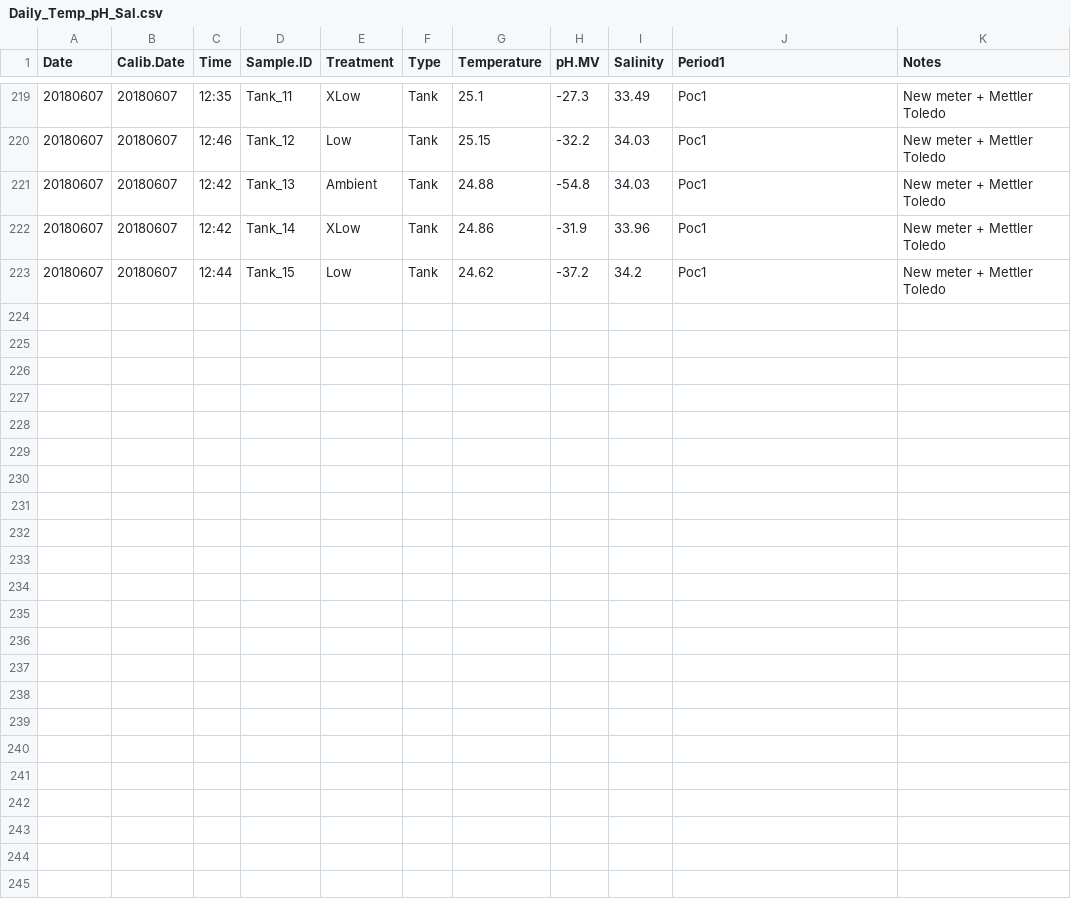
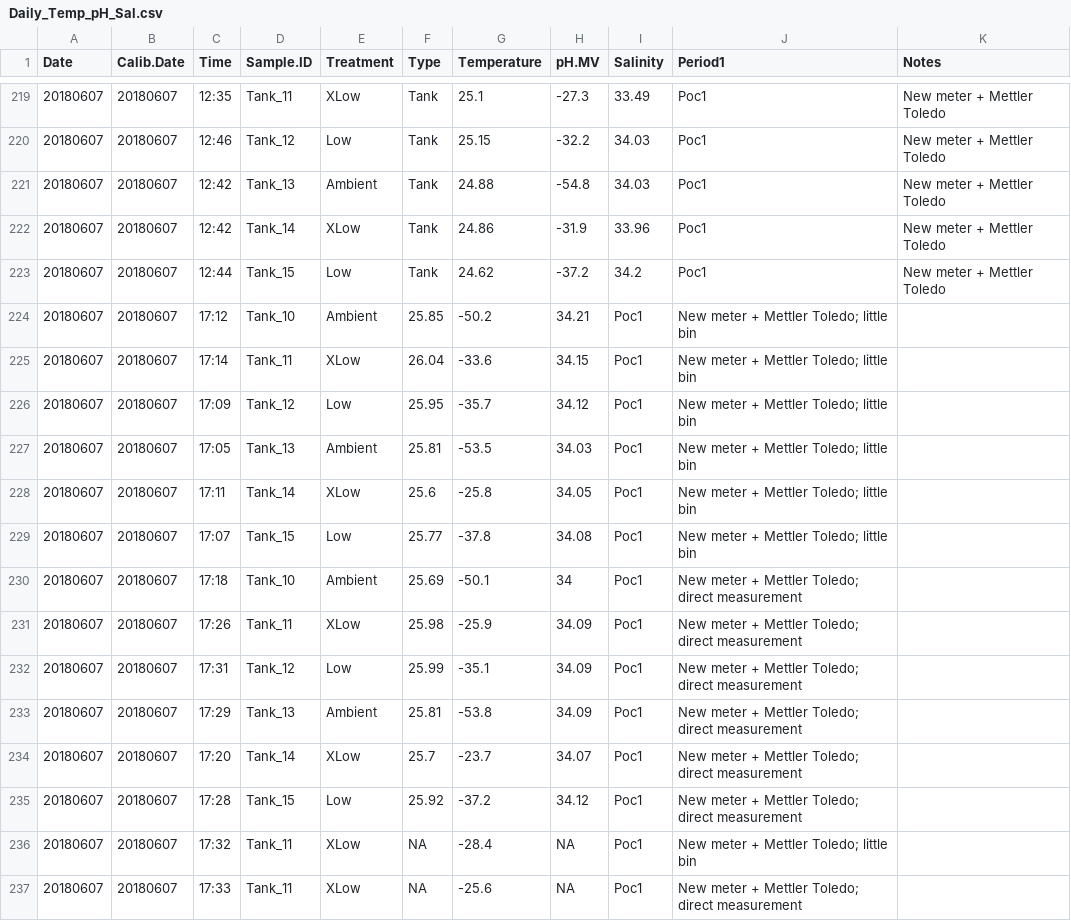
Before and after one commit to hputnam/BioMin_HIS, a CSV file: RAnalysis/Data/Daily_Temp_pH_Sal.csv, drawn as a sheet; only a part is shown, gaps mark what is left out; the diff names each change by its address in the sheet, - before the commit and + after, or states it on an @@ line.

Commit message:
Update Daily_Temp_pH_Sal.csv

```diff
--- a/RAnalysis/Data/Daily_Temp_pH_Sal.csv
+++ b/RAnalysis/Data/Daily_Temp_pH_Sal.csv
+row 224: 20180607 | 20180607 | 17:12 | Tank_10 | Ambient | 25.85 | -50.2 | 34.21 | Poc1 | New meter + Mettler Toledo; little bin
+row 225: 20180607 | 20180607 | 17:14 | Tank_11 | XLow | 26.04 | -33.6 | 34.15 | Poc1 | New meter + Mettler Toledo; little bin
+row 226: 20180607 | 20180607 | 17:09 | Tank_12 | Low | 25.95 | -35.7 | 34.12 | Poc1 | New meter + Mettler Toledo; little bin
+row 227: 20180607 | 20180607 | 17:05 | Tank_13 | Ambient | 25.81 | -53.5 | 34.03 | Poc1 | New meter + Mettler Toledo; little bin
+row 228: 20180607 | 20180607 | 17:11 | Tank_14 | XLow | 25.6 | -25.8 | 34.05 | Poc1 | New meter + Mettler Toledo; little bin
+row 229: 20180607 | 20180607 | 17:07 | Tank_15 | Low | 25.77 | -37.8 | 34.08 | Poc1 | New meter + Mettler Toledo; little bin
+row 230: 20180607 | 20180607 | 17:18 | Tank_10 | Ambient | 25.69 | -50.1 | 34 | Poc1 | New meter + Mettler Toledo; direct measurement
+row 231: 20180607 | 20180607 | 17:26 | Tank_11 | XLow | 25.98 | -25.9 | 34.09 | Poc1 | New meter + Mettler Toledo; direct measurement
+row 232: 20180607 | 20180607 | 17:31 | Tank_12 | Low | 25.99 | -35.1 | 34.09 | Poc1 | New meter + Mettler Toledo; direct measurement
+row 233: 20180607 | 20180607 | 17:29 | Tank_13 | Ambient | 25.81 | -53.8 | 34.09 | Poc1 | New meter + Mettler Toledo; direct measurement
+row 234: 20180607 | 20180607 | 17:20 | Tank_14 | XLow | 25.7 | -23.7 | 34.07 | Poc1 | New meter + Mettler Toledo; direct measurement
+row 235: 20180607 | 20180607 | 17:28 | Tank_15 | Low | 25.92 | -37.2 | 34.12 | Poc1 | New meter + Mettler Toledo; direct measurement
+row 236: 20180607 | 20180607 | 17:32 | Tank_11 | XLow | NA | -28.4 | NA | Poc1 | New meter + Mettler Toledo; little bin
+row 237: 20180607 | 20180607 | 17:33 | Tank_11 | XLow | NA | -25.6 | NA | Poc1 | New meter + Mettler Toledo; direct measurement
```
